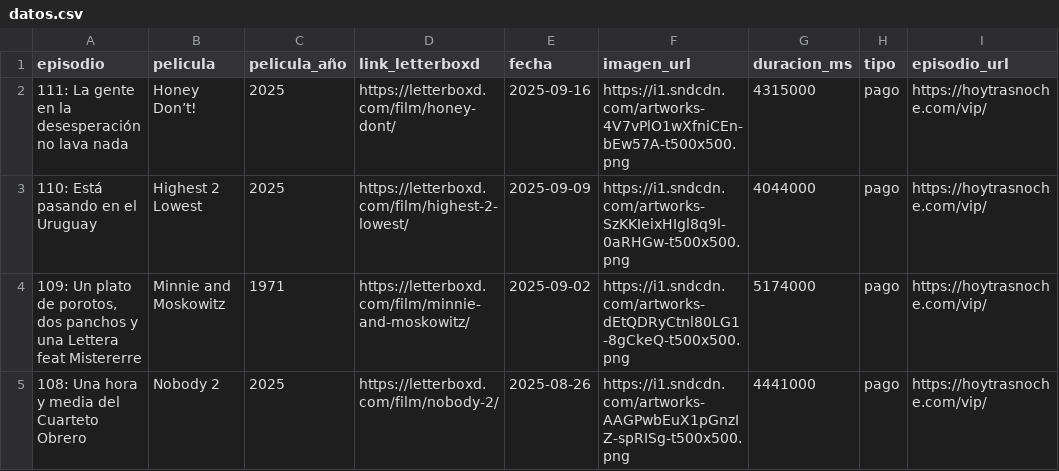
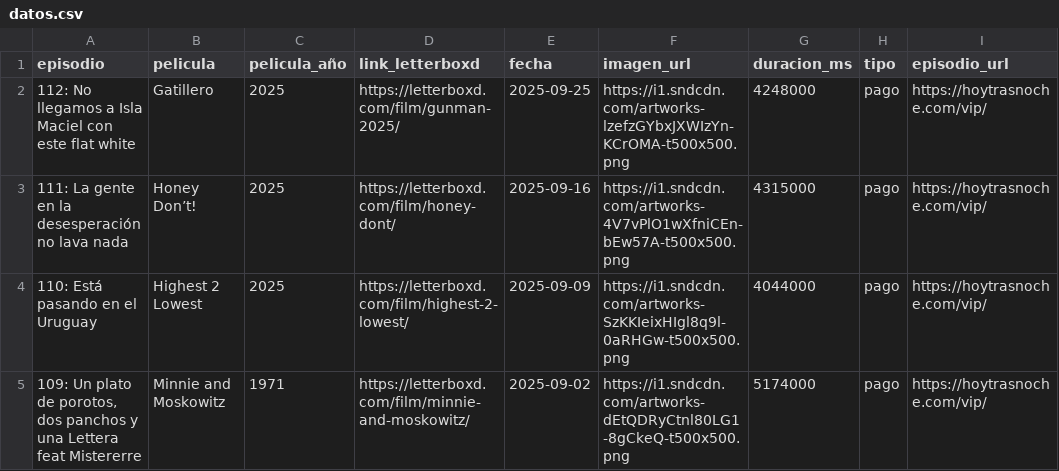
Before and after one commit to vhgauto/ht.buscador, a CSV file: datos/datos.csv, drawn as a sheet; only a part is shown; the shorter side is filled out with more unchanged rows.

```diff
--- a/datos/datos.csv
+++ b/datos/datos.csv
@@ -1,2 +1,3 @@
 episodio,pelicula,pelicula_año,link_letterboxd,fecha,imagen_url,duracion_ms,tipo,episodio_url
+112: No llegamos a Isla Maciel con este flat white,Gatillero,2025,https://letterboxd.com/film/gunman-2025/,2025-09-25,https://i1.sndcdn.com/artworks-lzefzGYbxJXWIzYn-KCrOMA-t500x500.png,4248000,pago,https://hoytrasnoche.com/vip/
 111: La gente en la desesperación no lava nada,Honey Don’t!,2025,https://letterboxd.com/film/honey-dont/,2025-09-16,https://i1.sndcdn.com/artworks-4V7vPlO1wXfniCEn-bEw57A-t500x500.png,4315000,pago,https://hoytrasnoche.com/vip/
```
Also changed, not shown: datos/spotify.csv, 1 other file.
